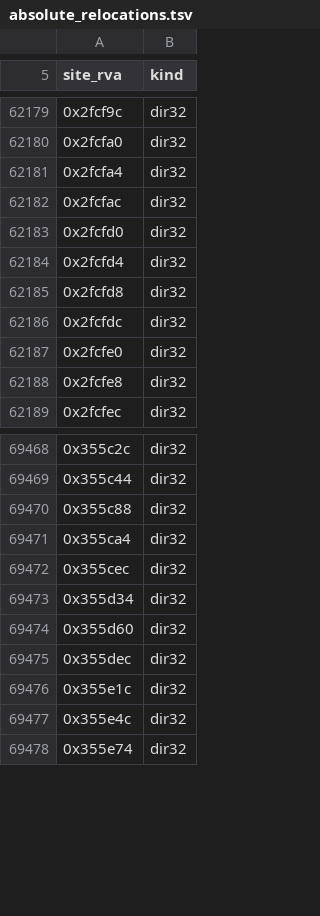
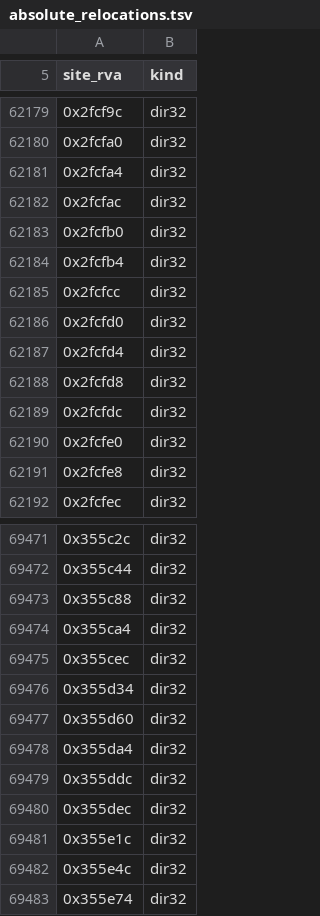
Before and after one commit to sushi-shi/hobbit-decomp, a TSV file: config/retail/absolute_relocations.tsv, drawn as a sheet; only a part is shown, gaps mark what is left out.

```diff
--- a/config/retail/absolute_relocations.tsv
+++ b/config/retail/absolute_relocations.tsv
@@ -62182,2 +62182,5 @@ site_rva	kind
 0x2fcfac	dir32
+0x2fcfb0	dir32
+0x2fcfb4	dir32
+0x2fcfcc	dir32
 0x2fcfd0	dir32
@@ -69474,2 +69477,4 @@ site_rva	kind
 0x355d60	dir32
+0x355da4	dir32
+0x355ddc	dir32
 0x355dec	dir32
```
Also changed, not shown: config/match_baseline.tsv, config/retail/data.tsv, 19 other files.
